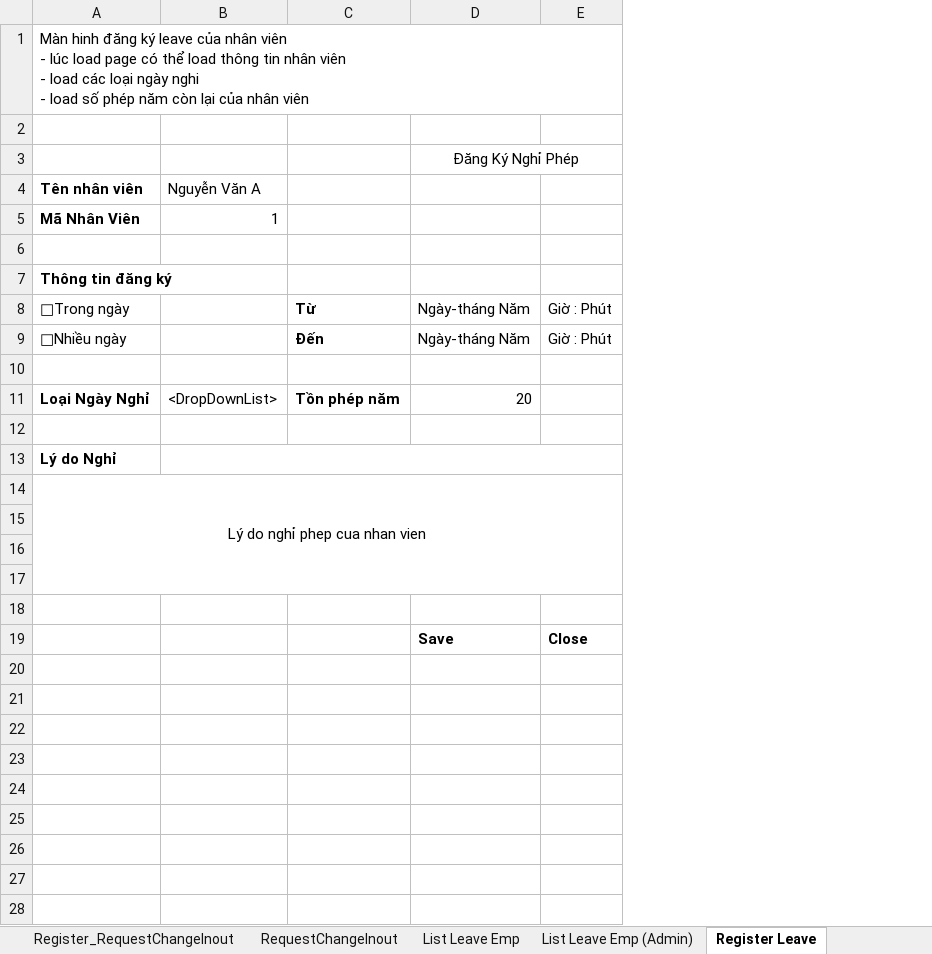
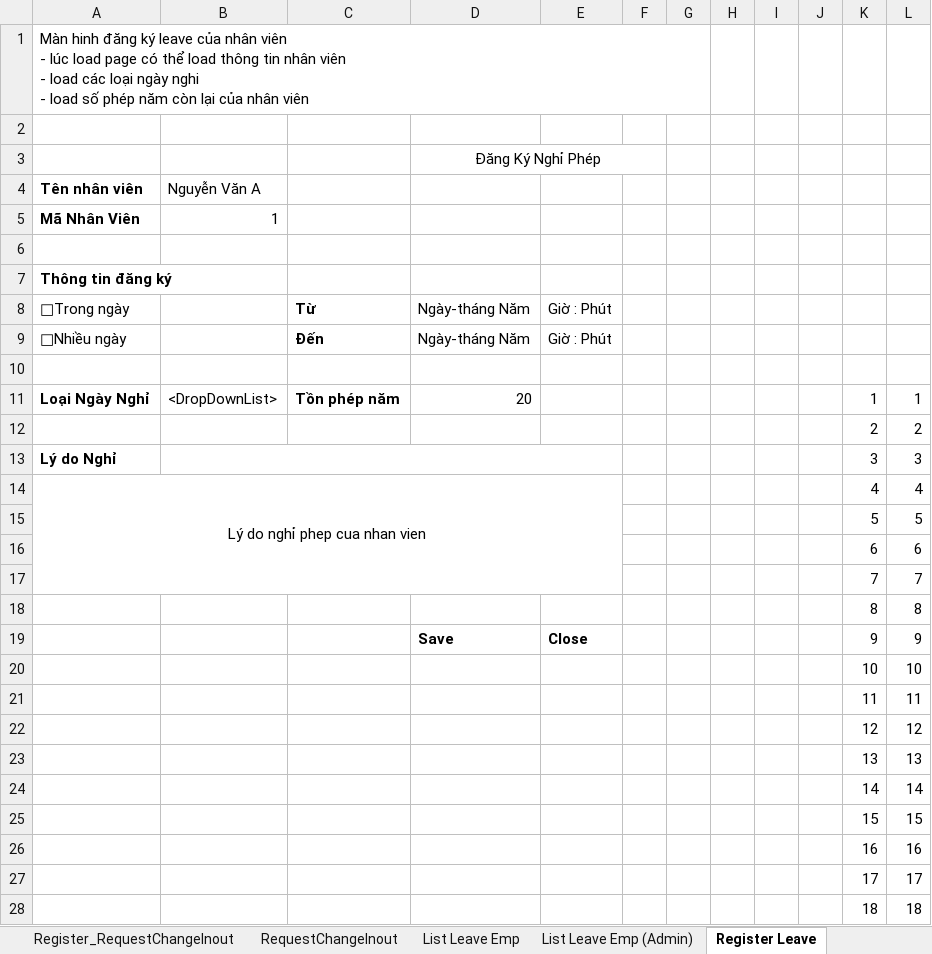
Before and after one commit to trietmai112/Le-Manage, an Excel workbook: Document/Layout Manager Leave.xlsx, sheet Register Leave, drawn as a sheet; only a part is shown; values as stored, in another font and other column widths than the file's, no borders; the diff covers the shown part only; the diff names each change by its address in the sheet, - before the commit and + after, or states it on an @@ line.

```diff
--- a/Document/Layout Manager Leave.xlsx (sheet Register Leave)
+++ b/Document/Layout Manager Leave.xlsx (sheet Register Leave)
+column F, empty
+column G, empty
+column H, empty
+column I, empty
+column J, empty
+column K, rows 11-19: 1 | 2 | 3 | 4 | 5 | 6 | 7 | 8 | 9
+column L, rows 11-19: 1 | 2 | 3 | 4 | 5 | 6 | 7 | 8 | 9
-row 12: (empty)
+row 12:  |  |  |  |  |  |  |  |  |  | 2 | 2
-row 15: (empty)
+row 15:  |  |  |  |  |  |  |  |  |  | 5 | 5
-row 16: (empty)
+row 16:  |  |  |  |  |  |  |  |  |  | 6 | 6
-row 17: (empty)
+row 17:  |  |  |  |  |  |  |  |  |  | 7 | 7
-row 18: (empty)
+row 18:  |  |  |  |  |  |  |  |  |  | 8 | 8
+row 20:  |  |  |  |  |  |  |  |  |  | 10 | 10
+row 21:  |  |  |  |  |  |  |  |  |  | 11 | 11
+row 22:  |  |  |  |  |  |  |  |  |  | 12 | 12
+row 23:  |  |  |  |  |  |  |  |  |  | 13 | 13
+row 24:  |  |  |  |  |  |  |  |  |  | 14 | 14
+row 25:  |  |  |  |  |  |  |  |  |  | 15 | 15
+row 26:  |  |  |  |  |  |  |  |  |  | 16 | 16
+row 27:  |  |  |  |  |  |  |  |  |  | 17 | 17
+row 28:  |  |  |  |  |  |  |  |  |  | 18 | 18
```
Also changed, not shown: 86 added rows elsewhere in this sheet, sheet DataBeginYear (Admin), sheet DayOff (Admin), sheet AddLeaveBonus (Admin), sheet SumaryInout (Admin), sheet Menu (User), sheet In-Out, 21 other files.
